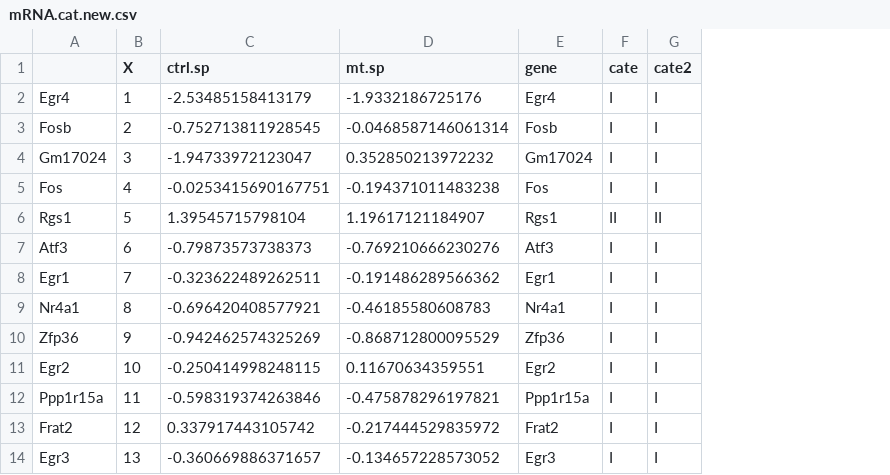
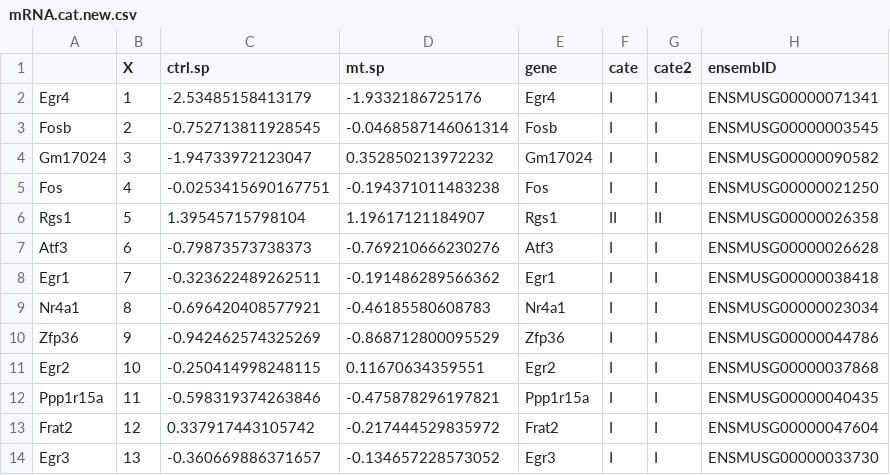
Before and after one commit to biomystery/duration_decode_fig_v2, a CSV file: fig.2_knockout/data/mRNA.cat.new.csv, drawn as a sheet; only a part is shown; the diff names each change by its address in the sheet, - before the commit and + after, or states it on an @@ line.

```diff
--- a/fig.2_knockout/data/mRNA.cat.new.csv
+++ b/fig.2_knockout/data/mRNA.cat.new.csv
+column H (ensembID), rows 2-14: ENSMUSG00000071341 | ENSMUSG00000003545 | ENSMUSG00000090582 | ENSMUSG00000021250 | ENSMUSG00000026358 | ENSMUSG00000026628 | ENSMUSG00000038418 | ENSMUSG00000023034 | ENSMUSG00000044786 | ENSMUSG00000037868 | ENSMUSG00000040435 | ENSMUSG00000047604 | ENSMUSG00000033730
```
Also changed, not shown: 2 other files.
